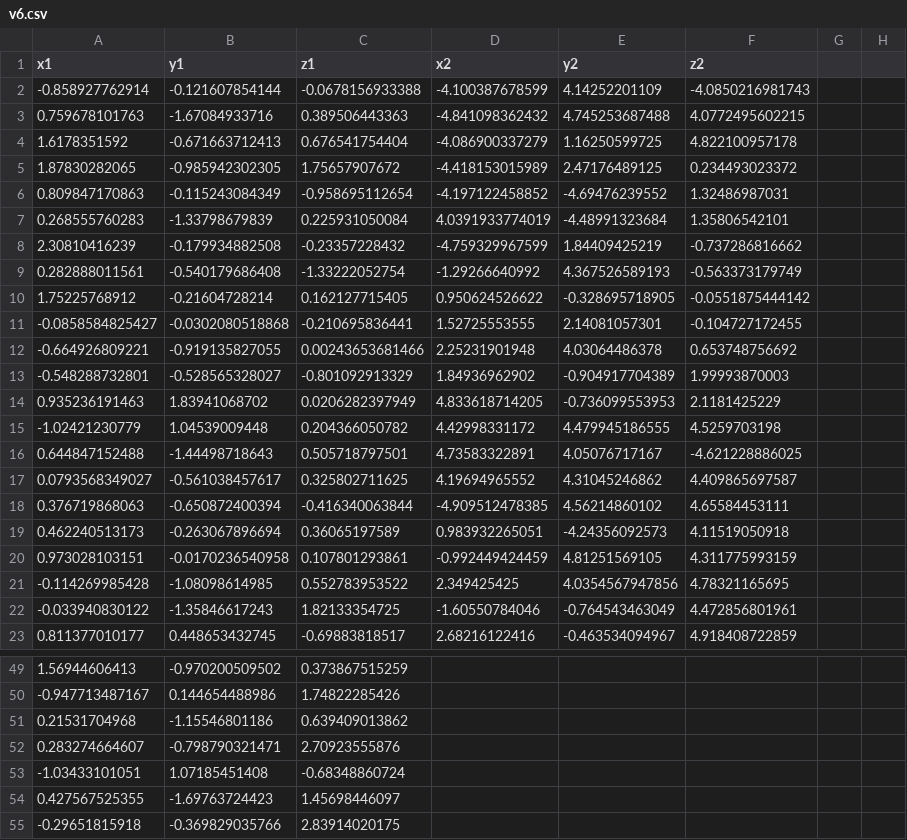
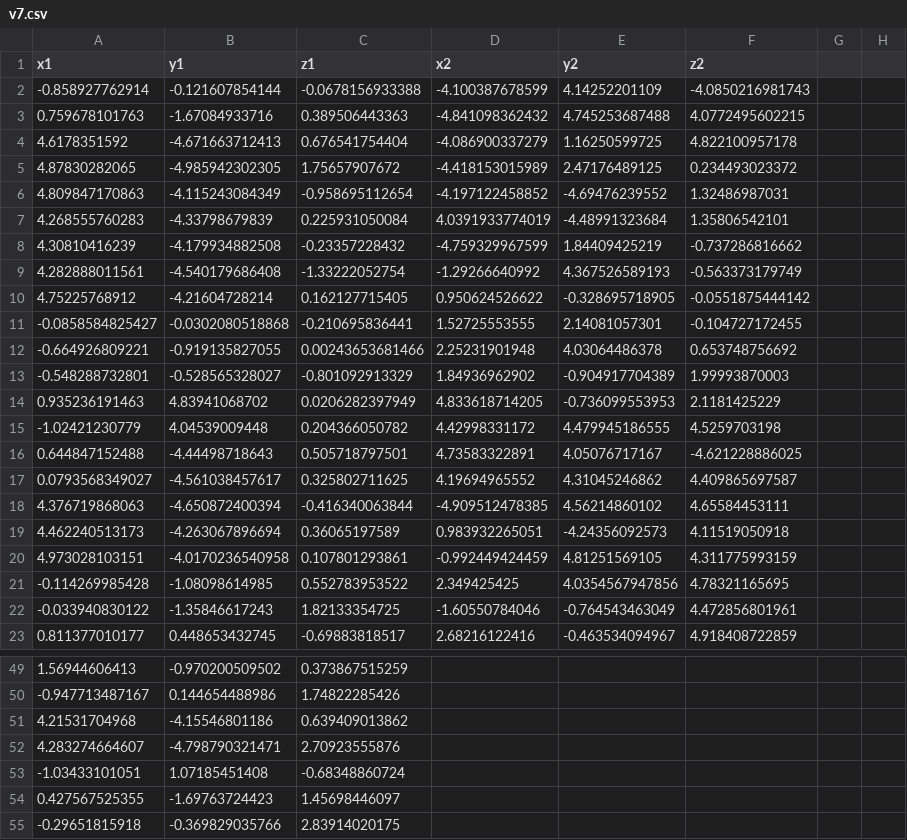
Before and after one commit to Bella688/Plotly, a CSV file: v7.csv (was v6.csv), drawn as a sheet; only a part is shown, gaps mark what is left out; the diff covers the shown part only.

```diff
--- a/v6.csv
+++ b/v7.csv
@@ -3,9 +3,9 @@ x1,y1,z1,x2,y2,z2
 0.759678101763,-1.67084933716,0.389506443363,-4.841098362432,4.745253687488,4.0772495602215
-1.6178351592,-0.671663712413,0.676541754404,-4.086900337279,1.16250599725,4.822100957178
-1.87830282065,-0.985942302305,1.75657907672,-4.418153015989,2.47176489125,0.234493023372
-0.809847170863,-0.115243084349,-0.958695112654,-4.197122458852,-4.69476239552,1.32486987031
-0.268555760283,-1.33798679839,0.225931050084,4.0391933774019,-4.48991323684,1.35806542101
-2.30810416239,-0.179934882508,-0.23357228432,-4.759329967599,1.84409425219,-0.737286816662
-0.282888011561,-0.540179686408,-1.33222052754,-1.29266640992,4.367526589193,-0.563373179749
-1.75225768912,-0.21604728214,0.162127715405,0.950624526622,-0.328695718905,-0.0551875444142
+4.6178351592,-4.671663712413,0.676541754404,-4.086900337279,1.16250599725,4.822100957178
+4.87830282065,-4.985942302305,1.75657907672,-4.418153015989,2.47176489125,0.234493023372
+4.809847170863,-4.115243084349,-0.958695112654,-4.197122458852,-4.69476239552,1.32486987031
+4.268555760283,-4.33798679839,0.225931050084,4.0391933774019,-4.48991323684,1.35806542101
+4.30810416239,-4.179934882508,-0.23357228432,-4.759329967599,1.84409425219,-0.737286816662
+4.282888011561,-4.540179686408,-1.33222052754,-1.29266640992,4.367526589193,-0.563373179749
+4.75225768912,-4.21604728214,0.162127715405,0.950624526622,-0.328695718905,-0.0551875444142
 -0.0858584825427,-0.0302080518868,-0.210695836441,1.52725553555,2.14081057301,-0.104727172455
@@ -13,9 +13,9 @@ x1,y1,z1,x2,y2,z2
 -0.548288732801,-0.528565328027,-0.801092913329,1.84936962902,-0.904917704389,1.99993870003
-0.935236191463,1.83941068702,0.0206282397949,4.833618714205,-0.736099553953,2.1181425229
--1.02421230779,1.04539009448,0.204366050782,4.42998331172,4.479945186555,4.5259703198
-0.644847152488,-1.44498718643,0.505718797501,4.73583322891,4.05076717167,-4.621228886025
-0.0793568349027,-0.561038457617,0.325802711625,4.19694965552,4.31045246862,4.409865697587
-0.376719868063,-0.650872400394,-0.416340063844,-4.909512478385,4.56214860102,4.65584453111
-0.462240513173,-0.263067896694,0.36065197589,0.983932265051,-4.24356092573,4.11519050918
-0.973028103151,-0.0170236540958,0.107801293861,-0.992449424459,4.81251569105,4.311775993159
+0.935236191463,4.83941068702,0.0206282397949,4.833618714205,-0.736099553953,2.1181425229
+-1.02421230779,4.04539009448,0.204366050782,4.42998331172,4.479945186555,4.5259703198
+0.644847152488,-4.44498718643,0.505718797501,4.73583322891,4.05076717167,-4.621228886025
+0.0793568349027,-4.561038457617,0.325802711625,4.19694965552,4.31045246862,4.409865697587
+4.376719868063,-4.650872400394,-0.416340063844,-4.909512478385,4.56214860102,4.65584453111
+4.462240513173,-4.263067896694,0.36065197589,0.983932265051,-4.24356092573,4.11519050918
+4.973028103151,-4.0170236540958,0.107801293861,-0.992449424459,4.81251569105,4.311775993159
 -0.114269985428,-1.08098614985,0.552783953522,2.349425425,4.0354567947856,4.78321165695
@@ -50,4 +50,4 @@ x1,y1,z1,x2,y2,z2
 -0.947713487167,0.144654488986,1.74822285426,,,
-0.21531704968,-1.15546801186,0.639409013862,,,
-0.283274664607,-0.798790321471,2.70923555876,,,
+4.21531704968,-4.15546801186,0.639409013862,,,
+4.283274664607,-4.798790321471,2.70923555876,,,
 -1.03433101051,1.07185451408,-0.68348860724,,,
```
Also changed, not shown: 10 added rows, 10 removed rows and 21 edited cells elsewhere in this file.
